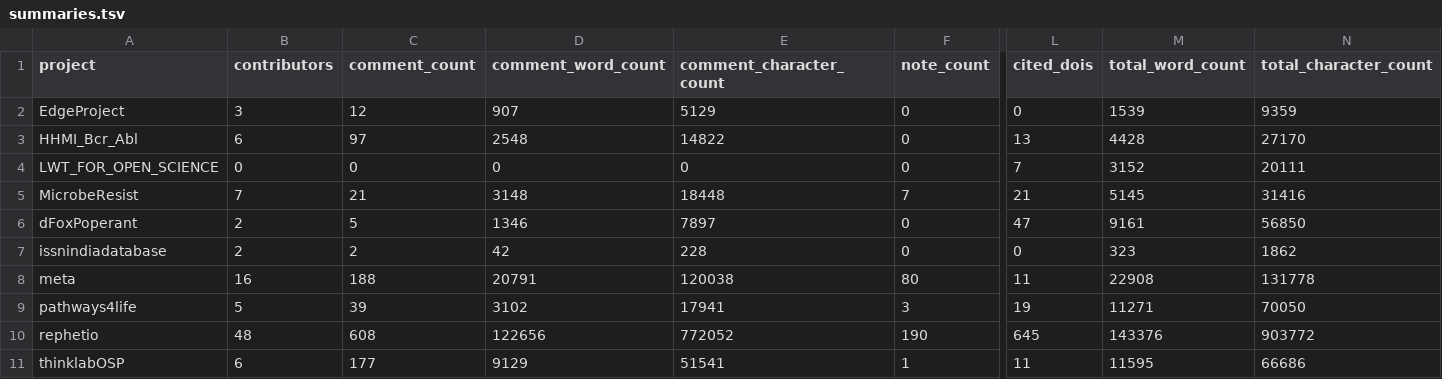
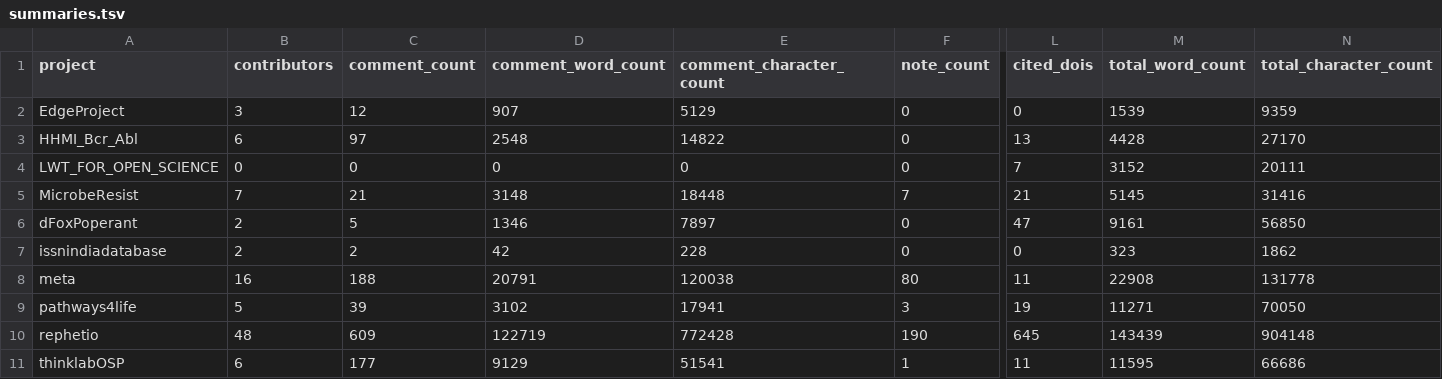
Before and after one commit to dhimmel/thinklytics, a TSV file: process/table/summaries.tsv, drawn as a sheet; only a part is shown, gaps mark what is left out; the diff names each change by its address in the sheet, - before the commit and + after, or states it on an @@ line.

```diff
--- a/process/table/summaries.tsv
+++ b/process/table/summaries.tsv
-C10 (comment_count): 608
+C10 (comment_count): 609
-D10 (comment_word_count): 122656
+D10 (comment_word_count): 122719
-E10 (comment_character_count): 772052
+E10 (comment_character_count): 772428
-M10 (total_word_count): 143376
+M10 (total_word_count): 143439
-N10 (total_character_count): 903772
+N10 (total_character_count): 904148
```
Also changed, not shown: process/table/comments.tsv, process/table/documents.tsv, 11 other files.
